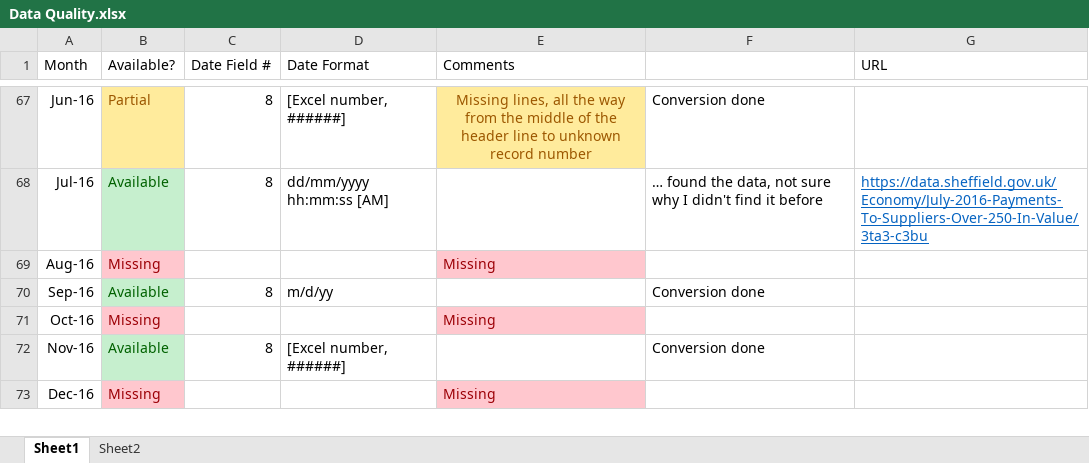
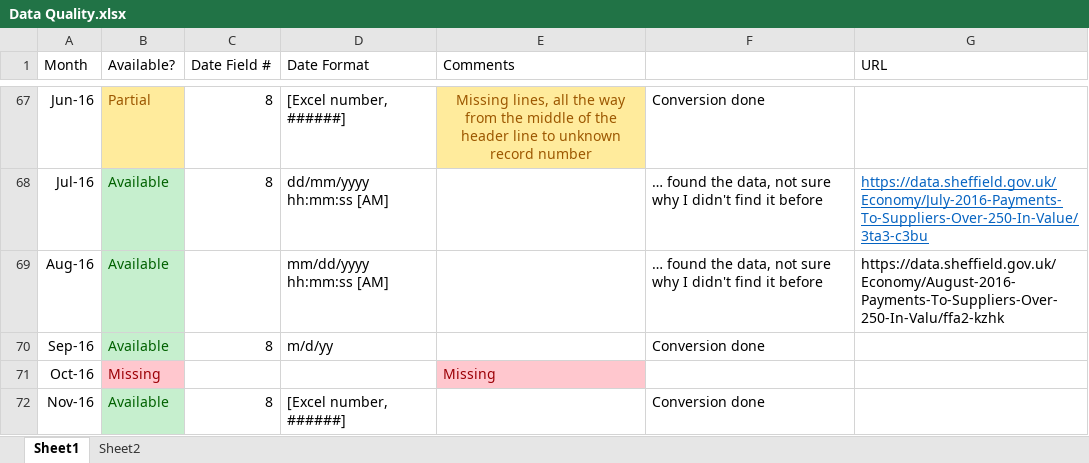
Before and after one commit to mattturner86/Sheffield-Spending-Data-Cleanup, an Excel workbook: Data Quality.xlsx, sheet Sheet1, drawn as a sheet; only a part is shown, gaps mark what is left out; the shorter side is filled out with more unchanged rows; values as stored, in another font and other column widths than the file's, no borders; the diff names each change by its address in the sheet, - before the commit and + after, or states it on an @@ line.

Commit message:
August 2016 data added
Not sure why, but I searched the council data website this morning and
the August 2016 data was there. I'm fairly sure it wasn't previously,
but the published date is well in the past, maybe I missed something.

```diff
--- a/Data Quality.xlsx (sheet Sheet1)
+++ b/Data Quality.xlsx (sheet Sheet1)
-B69 (Available?): Missing
+B69 (Available?): Available
@@ B69 fill: #FFC7CE → #C6EFCE, text colour: #9C0006 → #006100 @@
-D69 (Date Format): (empty)
+D69 (Date Format): mm/dd/yyyy hh:mm:ss [AM]
-E69 (Comments): Missing
+E69 (Comments): (empty)
-E69 fill: #FFC7CE
+E69 fill: none
-F69: (empty)
+F69: … found the data, not sure why I didn't find it before
-G69 (URL): (empty)
+G69 (URL): https://data.sheffield.gov.uk/Economy/August-2016-Payments-To-Suppliers-Over-250-In-Valu/ffa2-kzhk
```
Also changed, not shown: 2 other files.
